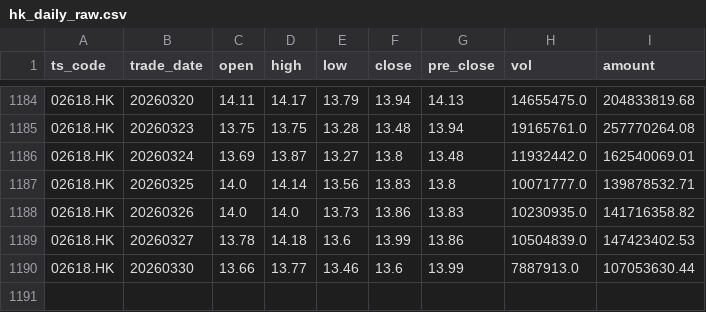
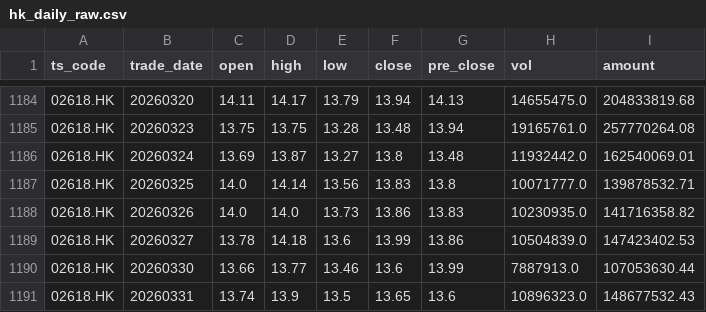
Before and after one commit to njedu2023-prog/JD-data, a CSV file: data_raw/02618.HK/hk_daily_raw.csv, drawn as a sheet; only a part is shown, gaps mark what is left out; the diff names each change by its address in the sheet, - before the commit and + after, or states it on an @@ line.

```diff
--- a/data_raw/02618.HK/hk_daily_raw.csv
+++ b/data_raw/02618.HK/hk_daily_raw.csv
+row 1191: 02618.HK | 20260331 | 13.74 | 13.9 | 13.5 | 13.65 | 13.6 | 10896323.0 | 148677532.43
```
Also changed, not shown: data_clean/02618.HK/daily_clean.csv, refresh_log/refresh_log.csv, 1 other file.
